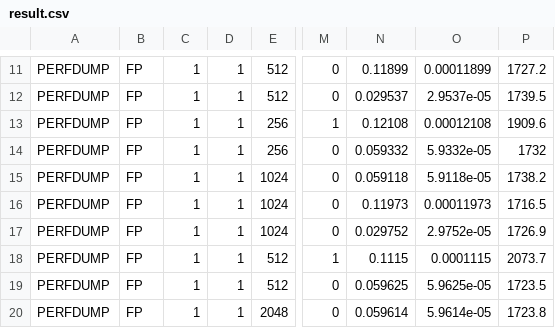
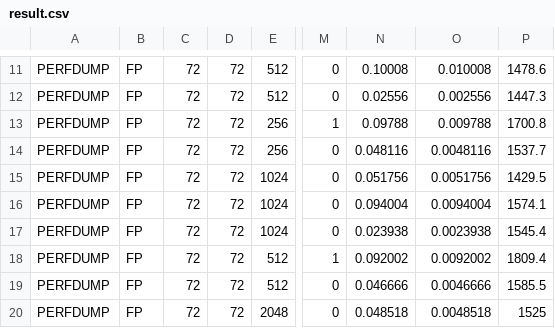
Before and after one commit to semlee/cnnGrace, a CSV file: arm_sve2/ms3/result.csv, drawn as a sheet; only a part is shown, gaps mark what is left out; the diff covers the shown part only; the diff names each change by its address in the sheet, - before the commit and + after, or states it on an @@ line.

```diff
--- a/arm_sve2/ms3/result.csv
+++ b/arm_sve2/ms3/result.csv
-C11:C20: 1
+C11:C20: 72
-D11:D20: 1
+D11:D20: 72
-N11: 0.11899
+N11: 0.10008
-O11: 0.00011899
+O11: 0.010008
-P11: 1727.2
+P11: 1478.6
-N12: 0.029537
+N12: 0.02556
-O12: 2.9537e-05
+O12: 0.002556
-P12: 1739.5
+P12: 1447.3
-N13: 0.12108
+N13: 0.09788
-O13: 0.00012108
+O13: 0.009788
-P13: 1909.6
+P13: 1700.8
-N14: 0.059332
+N14: 0.048116
-O14: 5.9332e-05
+O14: 0.0048116
-P14: 1732
+P14: 1537.7
-N15: 0.059118
+N15: 0.051756
-O15: 5.9118e-05
+O15: 0.0051756
-P15: 1738.2
+P15: 1429.5
-N16: 0.11973
+N16: 0.094004
-O16: 0.00011973
+O16: 0.0094004
-P16: 1716.5
+P16: 1574.1
-N17: 0.029752
+N17: 0.023938
-O17: 2.9752e-05
+O17: 0.0023938
-P17: 1726.9
+P17: 1545.4
-N18: 0.1115
+N18: 0.092002
-O18: 0.0001115
+O18: 0.0092002
-P18: 2073.7
+P18: 1809.4
-N19: 0.059625
+N19: 0.046666
-O19: 5.9625e-05
+O19: 0.0046666
-P19: 1723.5
+P19: 1585.5
-N20: 0.059614
+N20: 0.048518
-O20: 5.9614e-05
+O20: 0.0048518
-P20: 1723.8
+P20: 1525
```
Also changed, not shown: 50 edited cells elsewhere in this file, 1 other file.
